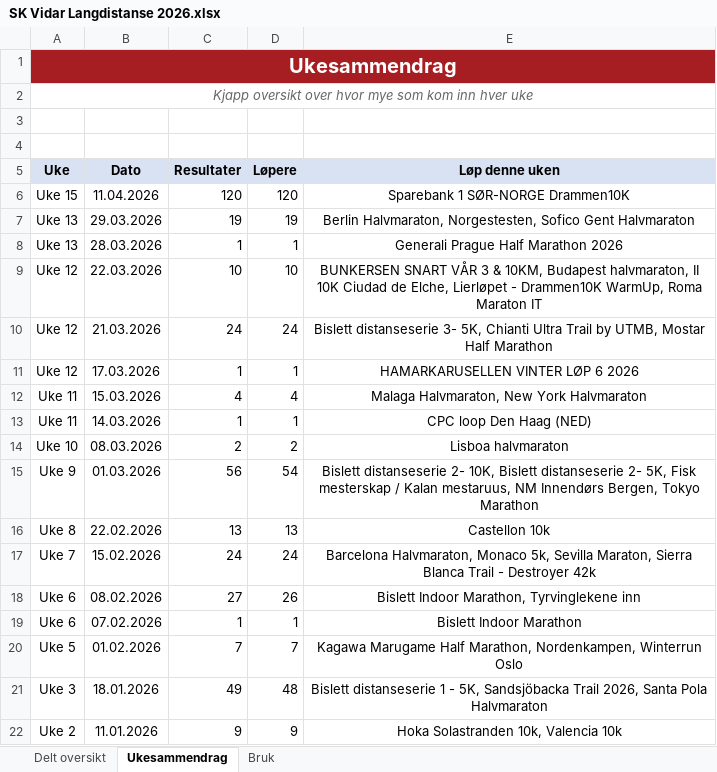
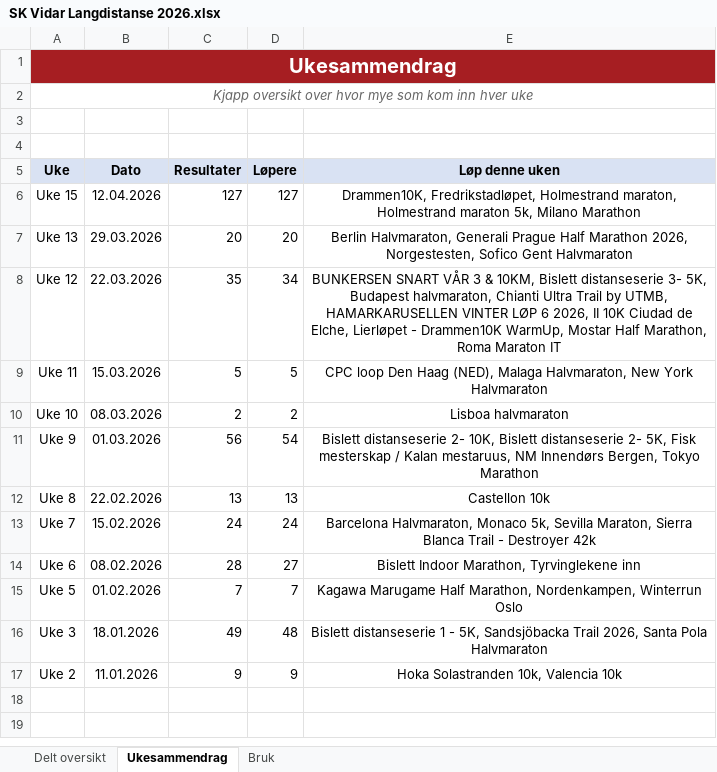
Before and after one commit to gustavByte/sk-vidar-2026-resultater, an Excel workbook: data/delt_oversikt/SK Vidar Langdistanse 2026.xlsx, sheet Ukesammendrag, drawn as a sheet; values as stored, in another font and other column widths than the file's, no borders; table styles not drawn; removed rows and columns are numbered as before the commit, all else as after; the diff names each change by its address in the sheet, - before the commit and + after, or states it on an @@ line.

Commit message:
Oppdater 2026-resultater og nettside

```diff
--- a/data/delt_oversikt/SK Vidar Langdistanse 2026.xlsx (sheet Ukesammendrag)
+++ b/data/delt_oversikt/SK Vidar Langdistanse 2026.xlsx (sheet Ukesammendrag)
-row 6: Uke 15 | 11.04.2026 | 120 | 120 | Sparebank 1 SØR-NORGE Drammen10K
+row 6: Uke 15 | 12.04.2026 | 127 | 127 | Drammen10K, Fredrikstadløpet, Holmestrand maraton, Holmestrand maraton 5k, Milano Marathon
-C7 (Resultater): 19
+C7 (Resultater): 20
-D7 (Løpere): 19
+D7 (Løpere): 20
-E7 (Løp denne uken): Berlin Halvmaraton, Norgestesten, Sofico…
+E7 (Løp denne uken): Berlin Halvmaraton, Generali Prague Half Marathon 2026, Norgestesten, Sofico…
-row 8: Uke 13 | 28.03.2026 | 1 | 1 | Generali Prague Half Marathon 2026
-C8 (Resultater): 10
+C8 (Resultater): 35
-D8 (Løpere): 10
+D8 (Løpere): 34
-E8 (Løp denne uken): …& 10KM, Budapest halvmaraton, II 10K Ciudad de Elche, Lierløpet - Drammen10K WarmUp, Roma Maraton…
+E8 (Løp denne uken): …& 10KM, Bislett distanseserie 3- 5K, Budapest halvmaraton, Chianti Ultra Trail by UTMB, HAMARKARUSELLEN VINTER LØP 6 2026, II 10K Ciudad de Elche, Lierløpet - Drammen10K WarmUp, Mostar Half Marathon, Roma Maraton…
-row 10: Uke 12 | 21.03.2026 | 24 | 24 | Bislett distanseserie 3- 5K, Chianti Ultra Trail by UTMB, Mostar Half Marathon
-row 11: Uke 12 | 17.03.2026 | 1 | 1 | HAMARKARUSELLEN VINTER LØP 6 2026
-C9 (Resultater): 4
+C9 (Resultater): 5
-D9 (Løpere): 4
+D9 (Løpere): 5
-E9 (Løp denne uken): Malaga Halvmaraton,…
+E9 (Løp denne uken): CPC loop Den Haag (NED), Malaga Halvmaraton,…
-row 13: Uke 11 | 14.03.2026 | 1 | 1 | CPC loop Den Haag (NED)
-C14 (Resultater): 27
+C14 (Resultater): 28
-D14 (Løpere): 26
+D14 (Løpere): 27
-row 19: Uke 6 | 07.02.2026 | 1 | 1 | Bislett Indoor Marathon
```
Also changed, not shown: sheet Delt oversikt, SK Vidar Langdistanse 2026.xlsx, 10 other files.
